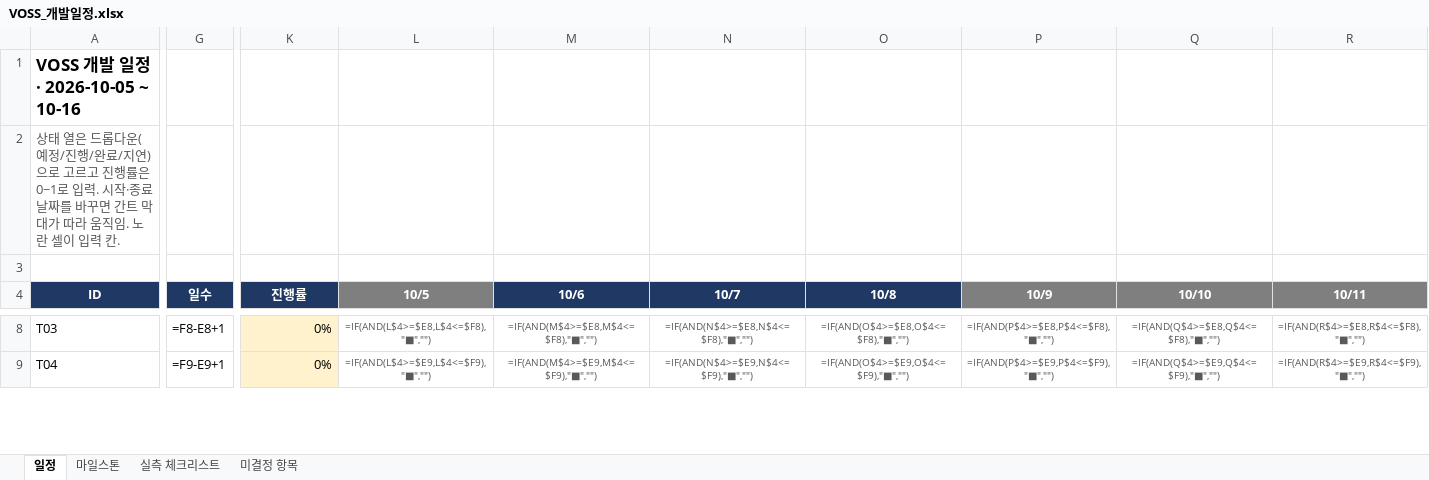
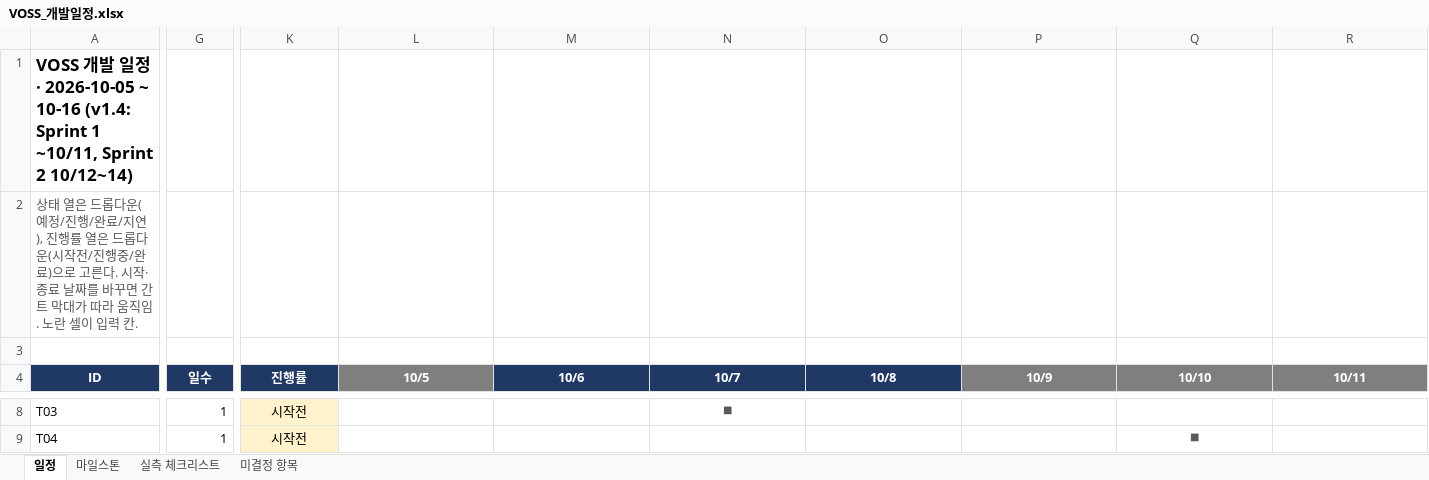
Before and after one commit to lambdaramji/rokey_cobot2_VOSS, an Excel workbook: docs/requirements/VOSS_개발일정.xlsx, sheet 일정, drawn as a sheet; only a part is shown, gaps mark what is left out; values as stored, in another font and other column widths than the file's, no borders; formulas without a stored value are shown as written; conditional formats not drawn; the diff covers the shown part only; the diff names each change by its address in the sheet, - before the commit and + after, or states it on an @@ line.

```diff
--- a/docs/requirements/VOSS_개발일정.xlsx (sheet 일정)
+++ b/docs/requirements/VOSS_개발일정.xlsx (sheet 일정)
-A1 (ID): …~ 10-16
+A1 (ID): …~ 10-16 (v1.4: Sprint 1 ~10/11, Sprint 2 10/12~14)
-A2 (ID): …료/지연)으로 고르고 진행률은 0~1로 입력. 시작·…
+A2 (ID): …료/지연), 진행률 열은 드롭다운(시작전/진행중/완료)으로 고른다. 시작·…
-G8 (일수): =F8-E8+1
+G8 (일수): 1
-K8:K9 (진행률): 0%
+K8:K9 (진행률): 시작전
-K8:K9 alignment: right
+K8:K9 alignment: center
-L8 (10/5): =IF(AND(L$4>=$E8,L$4<=$F8),"■","")
+L8 (10/5): (empty)
-M8 (10/6): =IF(AND(M$4>=$E8,M$4<=$F8),"■","")
+M8 (10/6): (empty)
-N8 (10/7): =IF(AND(N$4>=$E8,N$4<=$F8),"■","")
+N8 (10/7): ■
-O8 (10/8): =IF(AND(O$4>=$E8,O$4<=$F8),"■","")
+O8 (10/8): (empty)
-P8 (10/9): =IF(AND(P$4>=$E8,P$4<=$F8),"■","")
+P8 (10/9): (empty)
-Q8 (10/10): =IF(AND(Q$4>=$E8,Q$4<=$F8),"■","")
+Q8 (10/10): (empty)
-R8 (10/11): =IF(AND(R$4>=$E8,R$4<=$F8),"■","")
+R8 (10/11): (empty)
-G9 (일수): =F9-E9+1
+G9 (일수): 1
-L9 (10/5): =IF(AND(L$4>=$E9,L$4<=$F9),"■","")
+L9 (10/5): (empty)
-M9 (10/6): =IF(AND(M$4>=$E9,M$4<=$F9),"■","")
+M9 (10/6): (empty)
-N9 (10/7): =IF(AND(N$4>=$E9,N$4<=$F9),"■","")
+N9 (10/7): (empty)
-O9 (10/8): =IF(AND(O$4>=$E9,O$4<=$F9),"■","")
+O9 (10/8): (empty)
-P9 (10/9): =IF(AND(P$4>=$E9,P$4<=$F9),"■","")
+P9 (10/9): (empty)
-Q9 (10/10): =IF(AND(Q$4>=$E9,Q$4<=$F9),"■","")
+Q9 (10/10): ■
-R9 (10/11): =IF(AND(R$4>=$E9,R$4<=$F9),"■","")
+R9 (10/11): (empty)
```
Also changed, not shown: 26 added rows, 6 removed rows, 508 edited cells and cell formats elsewhere in this sheet, sheet 미결정 항목, sheet 마일스톤, sheet 실측 체크리스트, 29 other files.
